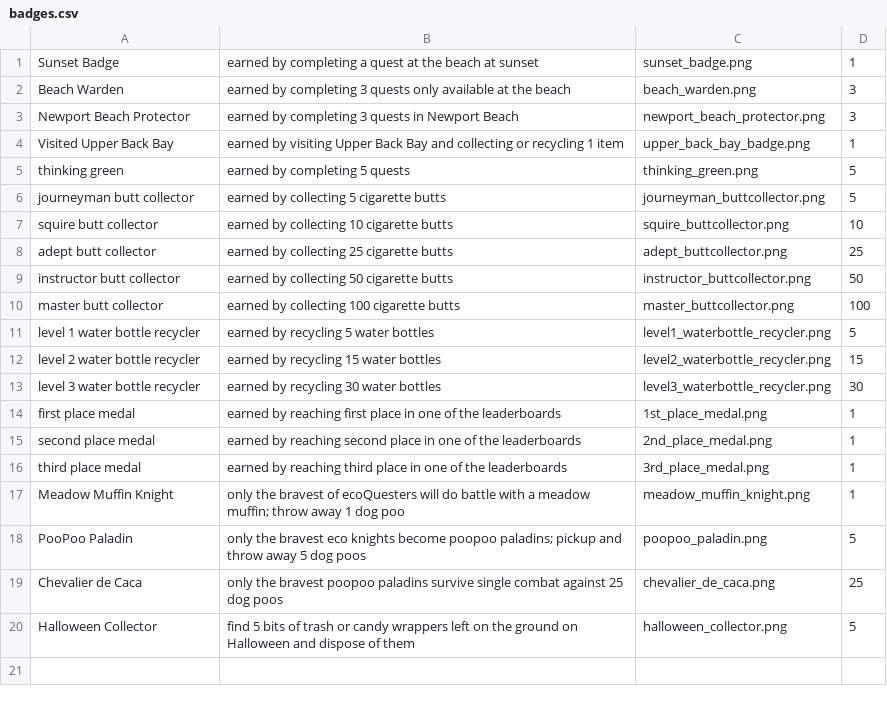
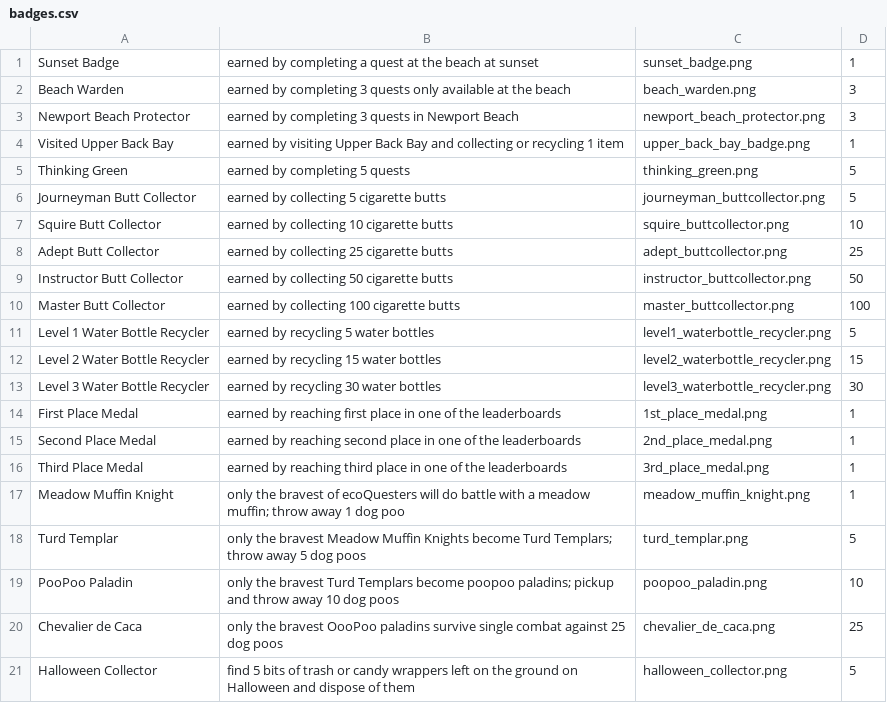
Before and after one commit to brendanAlbert/EcoQuest, a CSV file: app/src/main/assets/badges.csv, drawn as a sheet.

```diff
--- a/app/src/main/assets/badges.csv
+++ b/app/src/main/assets/badges.csv
@@ -4,17 +4,18 @@ Newport Beach Protector, earned by completing 3 quests in Newport Beach, newport
 Visited Upper Back Bay, earned by visiting Upper Back Bay and collecting or recycling 1 item, upper_back_bay_badge.png, 1
-thinking green, earned by completing 5 quests, thinking_green.png, 5
-journeyman butt collector, earned by collecting 5 cigarette butts, journeyman_buttcollector.png, 5
-squire butt collector, earned by collecting 10 cigarette butts, squire_buttcollector.png, 10
-adept butt collector, earned by collecting 25 cigarette butts, adept_buttcollector.png, 25
-instructor butt collector, earned by collecting 50 cigarette butts, instructor_buttcollector.png, 50
-master butt collector, earned by collecting 100 cigarette butts, master_buttcollector.png, 100
-level 1 water bottle recycler, earned by recycling 5 water bottles, level1_waterbottle_recycler.png, 5
-level 2 water bottle recycler, earned by recycling 15 water bottles, level2_waterbottle_recycler.png, 15
-level 3 water bottle recycler, earned by recycling 30 water bottles, level3_waterbottle_recycler.png, 30
-first place medal, earned by reaching first place in one of the leaderboards, 1st_place_medal.png, 1
-second place medal, earned by reaching second place in one of the leaderboards, 2nd_place_medal.png, 1
-third place medal, earned by reaching third place in one of the leaderboards, 3rd_place_medal.png, 1
+Thinking Green, earned by completing 5 quests, thinking_green.png, 5
+Journeyman Butt Collector, earned by collecting 5 cigarette butts, journeyman_buttcollector.png, 5
+Squire Butt Collector, earned by collecting 10 cigarette butts, squire_buttcollector.png, 10
+Adept Butt Collector, earned by collecting 25 cigarette butts, adept_buttcollector.png, 25
+Instructor Butt Collector, earned by collecting 50 cigarette butts, instructor_buttcollector.png, 50
+Master Butt Collector, earned by collecting 100 cigarette butts, master_buttcollector.png, 100
+Level 1 Water Bottle Recycler, earned by recycling 5 water bottles, level1_waterbottle_recycler.png, 5
+Level 2 Water Bottle Recycler, earned by recycling 15 water bottles, level2_waterbottle_recycler.png, 15
+Level 3 Water Bottle Recycler, earned by recycling 30 water bottles, level3_waterbottle_recycler.png, 30
+First Place Medal, earned by reaching first place in one of the leaderboards, 1st_place_medal.png, 1
+Second Place Medal, earned by reaching second place in one of the leaderboards, 2nd_place_medal.png, 1
+Third Place Medal, earned by reaching third place in one of the leaderboards, 3rd_place_medal.png, 1
 Meadow Muffin Knight, only the bravest of ecoQuesters will do battle with a meadow muffin; throw away 1 dog poo, meadow_muffin_knight.png, 1
-PooPoo Paladin, only the bravest eco knights become poopoo paladins; pickup and throw away 5 dog poos, poopoo_paladin.png, 5
-Chevalier de Caca, only the bravest poopoo paladins survive single combat against 25 dog poos, chevalier_de_caca.png, 25
+Turd Templar, only the bravest Meadow Muffin Knights become Turd Templars; throw away 5 dog poos, turd_templar.png, 5
+PooPoo Paladin, only the bravest Turd Templars become poopoo paladins; pickup and throw away 10 dog poos, poopoo_paladin.png, 10
+Chevalier de Caca, only the bravest OooPoo paladins survive single combat against 25 dog poos, chevalier_de_caca.png, 25
 Halloween Collector, find 5 bits of trash or candy wrappers left on the ground on Halloween and dispose of them, halloween_collector.png, 5
```
Also changed, not shown: 1 other file.
